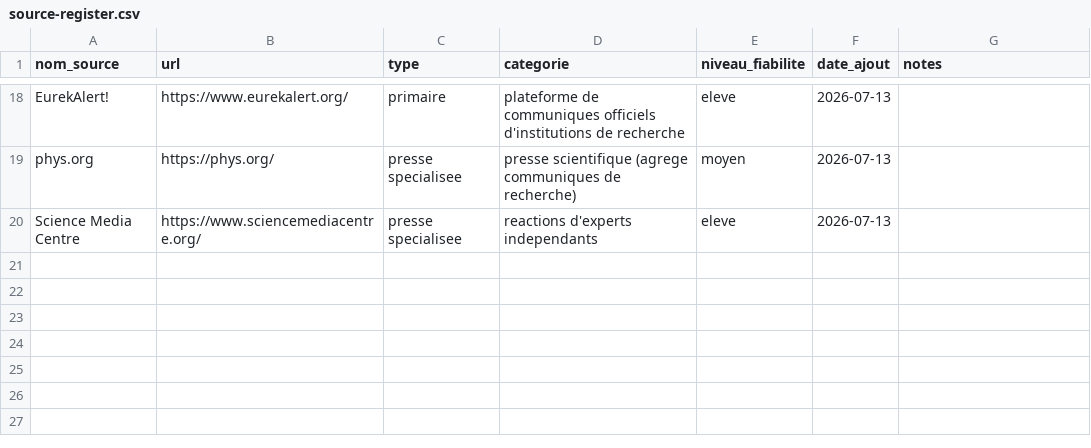
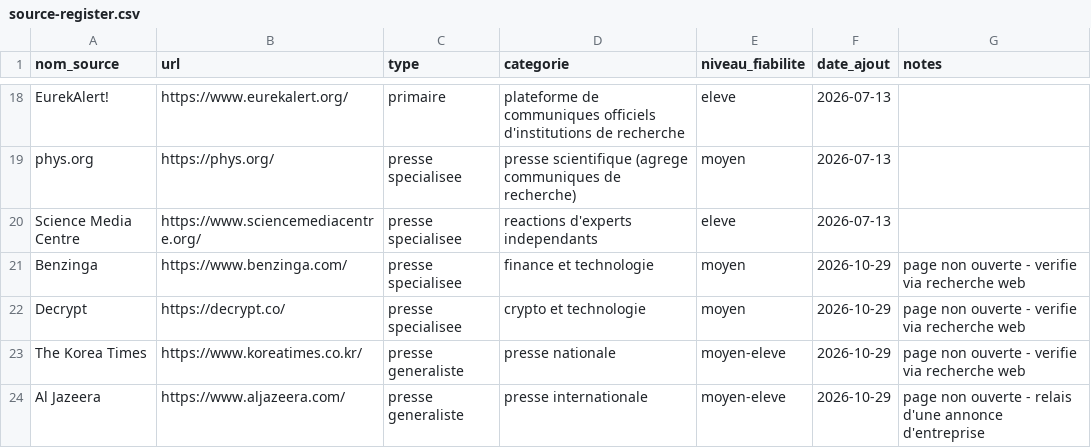
Before and after one commit to perillatjerome/ai-intelligence-watch, a CSV file: data/source-register.csv, drawn as a sheet; only a part is shown, gaps mark what is left out; the diff names each change by its address in the sheet, - before the commit and + after, or states it on an @@ line.

```diff
--- a/data/source-register.csv
+++ b/data/source-register.csv
+row 21: Benzinga | https://www.benzinga.com/ | presse specialisee | finance et technologie | moyen | 2026-10-29 | page non ouverte - verifie via recherche web
+row 22: Decrypt | https://decrypt.co/ | presse specialisee | crypto et technologie | moyen | 2026-10-29 | page non ouverte - verifie via recherche web
+row 23: The Korea Times | https://www.koreatimes.co.kr/ | presse generaliste | presse nationale | moyen-eleve | 2026-10-29 | page non ouverte - verifie via recherche web
+row 24: Al Jazeera | https://www.aljazeera.com/ | presse generaliste | presse internationale | moyen-eleve | 2026-10-29 | page non ouverte - relais d'une annonce d'entreprise
```
Also changed, not shown: data/news-index.csv, data/topic-index.csv, 1 other file.
